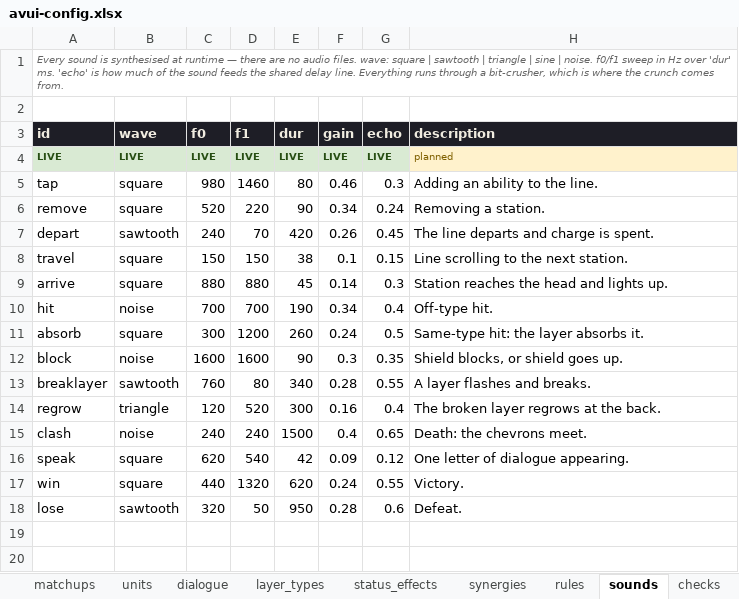
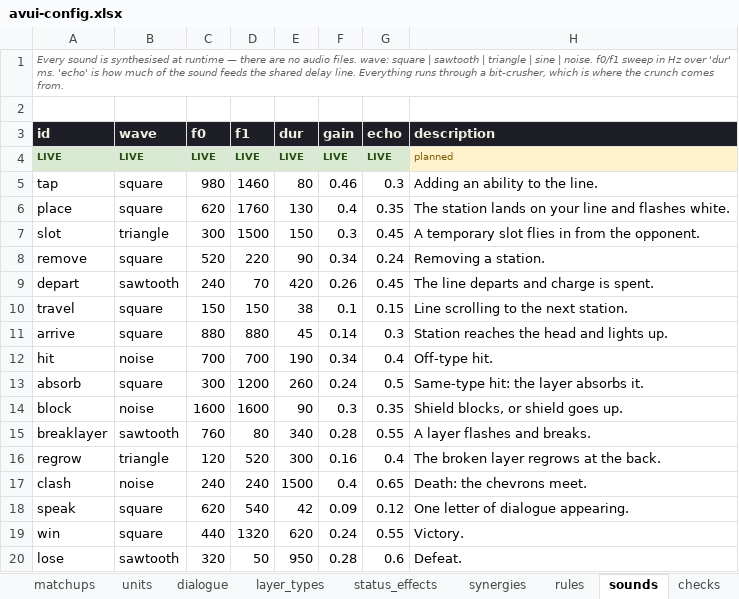
Before and after one commit to adoxtnw/AdoxTNWCreativeGym, an Excel workbook: proto-01-line-battle/config/avui-config.xlsx, sheet sounds, drawn as a sheet; values as stored, in another font and other column widths than the file's, no borders; the diff names each change by its address in the sheet, - before the commit and + after, or states it on an @@ line.

Commit message:
Major refactor: split monolith into modular src/, styles/, config/csv/ — tap bug fix, charge bar redesign, ability shots, 3-slot line

```diff
--- a/proto-01-line-battle/config/avui-config.xlsx (sheet sounds)
+++ b/proto-01-line-battle/config/avui-config.xlsx (sheet sounds)
+row 6: place | square | 620 | 1760 | 130 | 0.4 | 0.35 | The station lands on your line and flashes white.
+row 7: slot | triangle | 300 | 1500 | 150 | 0.3 | 0.45 | A temporary slot flies in from the opponent.
```
Also changed, not shown: sheet rules, sheet emotions, sheet matchups, sheet abilities, sheet units, sheet status_effects, 38 other files.
